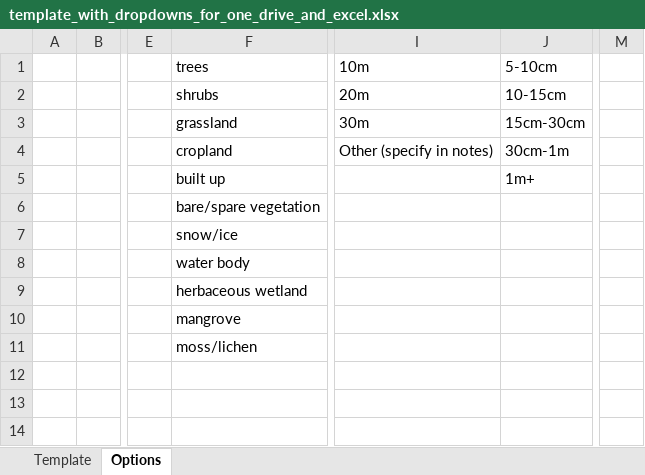
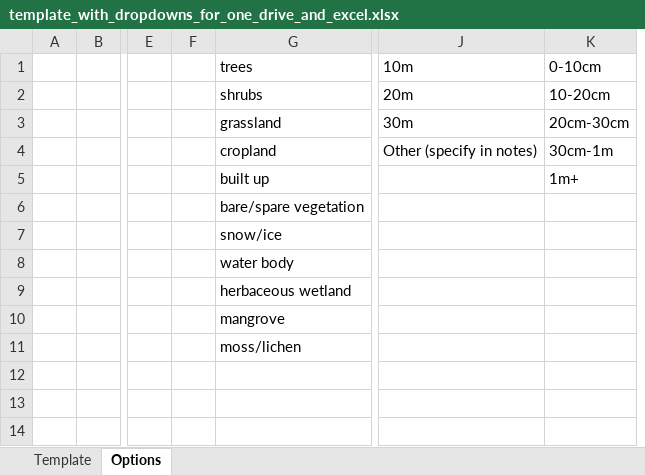
Before and after one commit to SocietyProtectionUndergroundNetworks/sequencing-submission-form, an Excel workbook: static/xls/template_with_dropdowns_for_one_drive_and_excel.xlsx, sheet Options, drawn as a sheet; only a part is shown, gaps mark what is left out; values as stored, in another font and other column widths than the file's, no borders; removed rows and columns are numbered as before the commit, all else as after; the diff names each change by its address in the sheet, - before the commit and + after, or states it on an @@ line.

Commit message:
New template and fix of soil_depth options

```diff
--- a/static/xls/template_with_dropdowns_for_one_drive_and_excel.xlsx (sheet Options)
+++ b/static/xls/template_with_dropdowns_for_one_drive_and_excel.xlsx (sheet Options)
+column F, empty
-column M, empty
-K1: 5-10cm
+K1: 0-10cm
-K2 (0-10cm): 10-15cm
+K2 (0-10cm): 10-20cm
-K3 (0-10cm): 15cm-30cm
+K3 (0-10cm): 20cm-30cm
```
Also changed, not shown: sheet Template, 2 other files.
